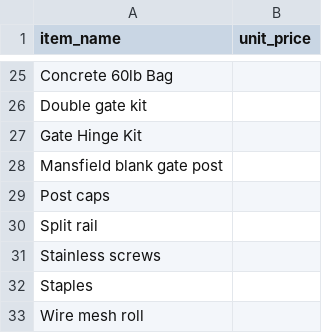
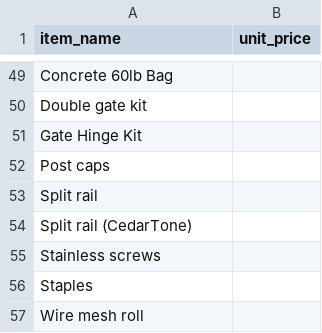
Before and after one commit to nllavasseur/natethegreat, a CSV file: public/wood_unit_prices.csv, drawn as a sheet; only a part is shown, gaps mark what is left out; the diff covers the shown part only.

```diff
--- a/public/wood_unit_prices.csv
+++ b/public/wood_unit_prices.csv
@@ -27,5 +51,5 @@ item_name,unit_price
 "Gate Hinge Kit",
-"Mansfield blank gate post",
 "Post caps",
 "Split rail",
+"Split rail (CedarTone)",
 "Stainless screws",
```
Also changed, not shown: 25 added rows and 1 removed row elsewhere in this file, wood_unit_prices.csv.
